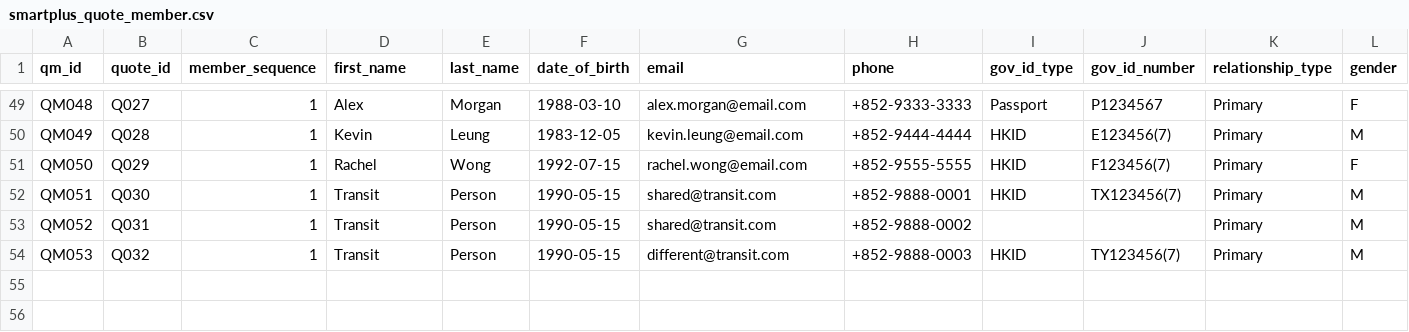
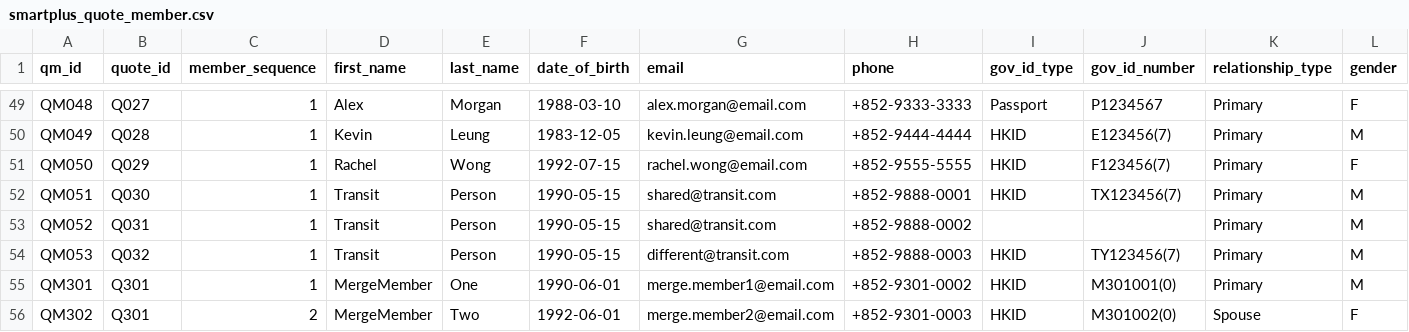
Before and after one commit to josassi/mdm_system, a CSV file: data/uat_generation/sources/smartplus_quote_member.csv, drawn as a sheet; only a part is shown, gaps mark what is left out; rows hold the shown columns only; the diff names each change by its address in the sheet, - before the commit and + after, or states it on an @@ line.

```diff
--- a/data/uat_generation/sources/smartplus_quote_member.csv
+++ b/data/uat_generation/sources/smartplus_quote_member.csv
+row 55: QM301 | Q301 | 1 | MergeMember | One | 1990-06-01 | merge.member1@email.com | +852-9301-0002 | HKID | M301001(0) | Primary | M
+row 56: QM302 | Q301 | 2 | MergeMember | Two | 1992-06-01 | merge.member2@email.com | +852-9301-0003 | HKID | M301002(0) | Spouse | F
```
Also changed, not shown: data/uat_generation/sources/smartplus_lead.csv, data/uat_generation/sources/smartplus_quote.csv, 5 other files.
